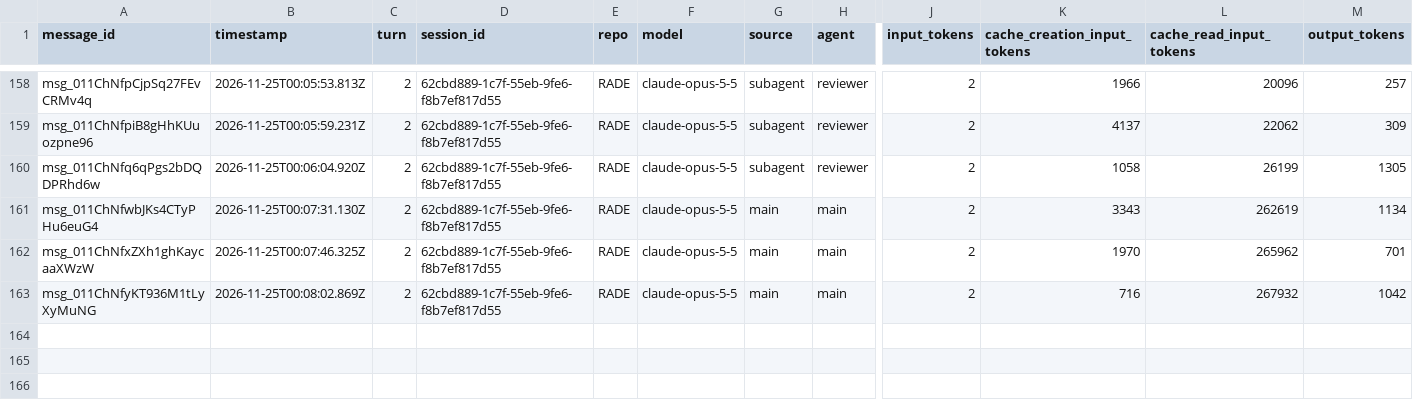
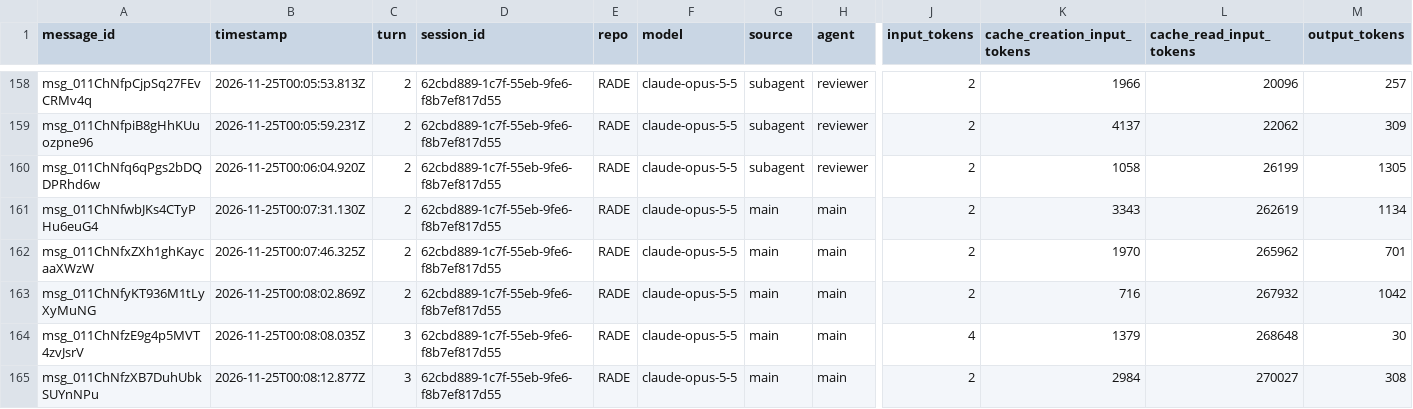
Before and after one commit to rhope-ops/RADE, a CSV file: sessions/62cbd889-1c7f-55eb-9fe6-f8b7ef817d55.csv, drawn as a sheet; only a part is shown, gaps mark what is left out; rows hold the shown columns only; the diff names each change by its address in the sheet, - before the commit and + after, or states it on an @@ line.

```diff
--- a/sessions/62cbd889-1c7f-55eb-9fe6-f8b7ef817d55.csv
+++ b/sessions/62cbd889-1c7f-55eb-9fe6-f8b7ef817d55.csv
+row 164: msg_011ChNfzE9g4p5MVT4zvJsrV | 2026-11-25T00:08:08.035Z | 3 | 62cbd889-1c7f-55eb-9fe6-f8b7ef817d55 | RADE | claude-opus-5-5 | main | main | 4 | 1379 | 268648 | 30
+row 165: msg_011ChNfzXB7DuhUbkSUYnNPu | 2026-11-25T00:08:12.877Z | 3 | 62cbd889-1c7f-55eb-9fe6-f8b7ef817d55 | RADE | claude-opus-5-5 | main | main | 2 | 2984 | 270027 | 308
```
Also changed, not shown: costs/62cbd889-1c7f-55eb-9fe6-f8b7ef817d55.csv.
